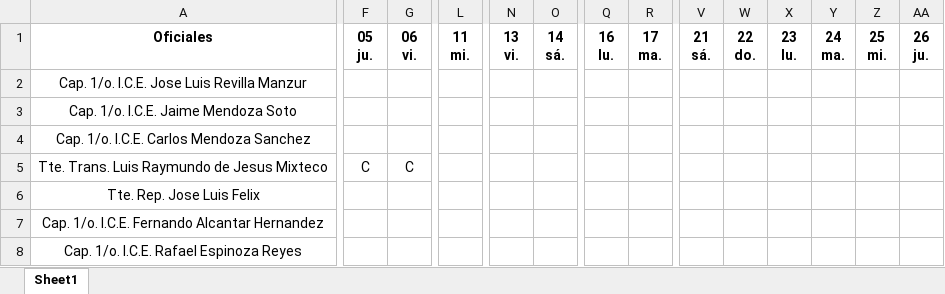
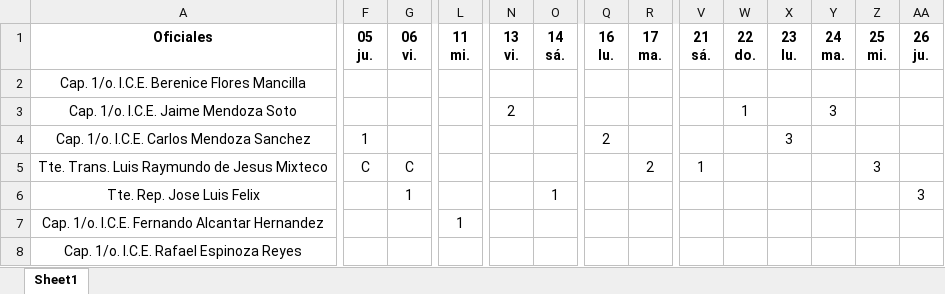
Before and after one commit to JoseRev/Rol-Servicios, an Excel workbook: Rol Dic.xlsx, sheet Sheet1, drawn as a sheet; only a part is shown, gaps mark what is left out; values as stored, in another font and other column widths than the file's, no borders; removed rows and columns are numbered as before the commit, all else as after; rows hold the shown columns only; the diff covers the shown part only; the diff names each change by its address in the sheet, - before the commit and + after, or states it on an @@ line.

```diff
--- a/Rol Dic.xlsx (sheet Sheet1)
+++ b/Rol Dic.xlsx (sheet Sheet1)
-row 2: Cap. 1/o. I.C.E. Jose Luis Revilla Manzur
+row 2: Cap. 1/o. I.C.E. Berenice Flores Mancilla
-N3 (13 vi.): (empty)
+N3 (13 vi.): 2
-W3 (22 do.): (empty)
+W3 (22 do.): 1
-Y3 (24 ma.): (empty)
+Y3 (24 ma.): 3
-F4 (05 ju.): (empty)
+F4 (05 ju.): 1
-Q4 (16 lu.): (empty)
+Q4 (16 lu.): 2
-X4 (23 lu.): (empty)
+X4 (23 lu.): 3
-R5 (17 ma.): (empty)
+R5 (17 ma.): 2
-V5 (21 sá.): (empty)
+V5 (21 sá.): 1
-Z5 (25 mi.): (empty)
+Z5 (25 mi.): 3
-G6 (06 vi.): (empty)
+G6 (06 vi.): 1
-O6 (14 sá.): (empty)
+O6 (14 sá.): 1
-AA6 (26 ju.): (empty)
+AA6 (26 ju.): 3
-L7 (11 mi.): (empty)
+L7 (11 mi.): 1
```
Also changed, not shown: 5 edited cells elsewhere in this sheet, 2 other files.
